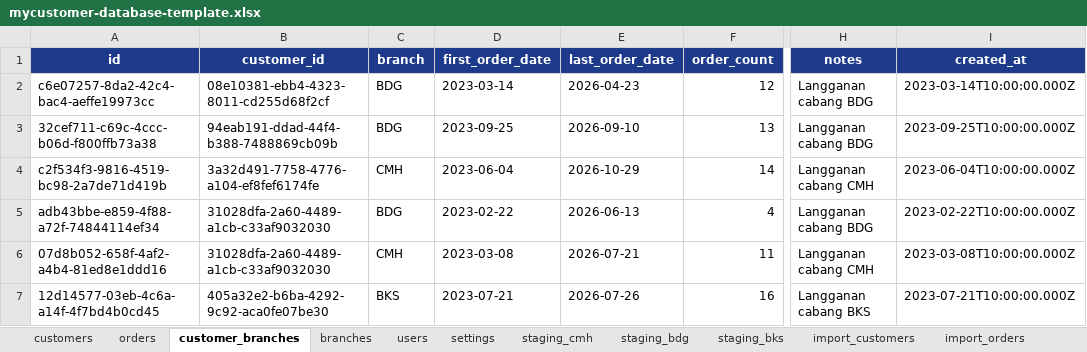
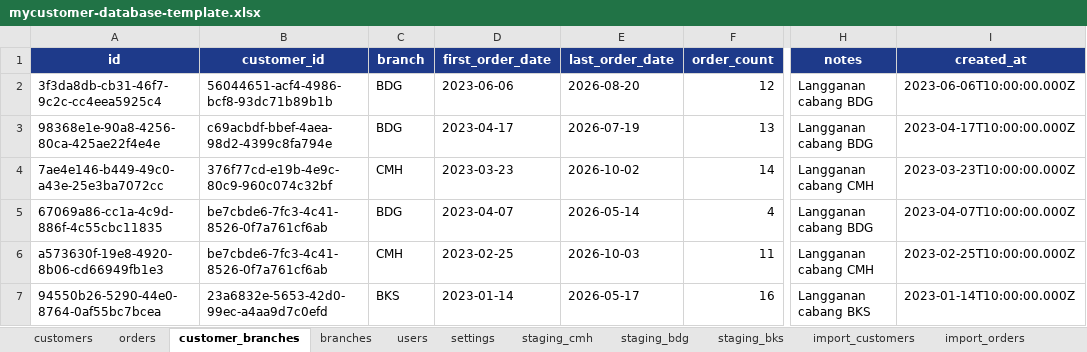
Before and after one commit to myGroomy/mochikin-apps-system, an Excel workbook: apps/mycustomer/templates/mycustomer-database-template.xlsx, sheet customer_branches, drawn as a sheet; only a part is shown, gaps mark what is left out; values as stored, in another font and other column widths than the file's, no borders; the diff covers the shown part only; the diff names each change by its address in the sheet, - before the commit and + after, or states it on an @@ line.

```diff
--- a/apps/mycustomer/templates/mycustomer-database-template.xlsx (sheet customer_branches)
+++ b/apps/mycustomer/templates/mycustomer-database-template.xlsx (sheet customer_branches)
-A2 (id): c6e07257-8da2-42c4-bac4-aeffe19973cc
+A2 (id): 3f3da8db-cb31-46f7-9c2c-cc4eea5925c4
-B2 (customer_id): 08e10381-ebb4-4323-8011-cd255d68f2cf
+B2 (customer_id): 56044651-acf4-4986-bcf8-93dc71b89b1b
-D2 (first_order_date): 2023-03-14
+D2 (first_order_date): 2023-06-06
-E2 (last_order_date): 2026-04-23
+E2 (last_order_date): 2026-08-20
-I2 (created_at): 2023-03-14T10:00:00.000Z
+I2 (created_at): 2023-06-06T10:00:00.000Z
-A3 (id): 32cef711-c69c-4ccc-b06d-f800ffb73a38
+A3 (id): 98368e1e-90a8-4256-80ca-425ae22f4e4e
-B3 (customer_id): 94eab191-ddad-44f4-b388-7488869cb09b
+B3 (customer_id): c69acbdf-bbef-4aea-98d2-4399c8fa794e
-D3 (first_order_date): 2023-09-25
+D3 (first_order_date): 2023-04-17
-E3 (last_order_date): 2026-09-10
+E3 (last_order_date): 2026-07-19
-I3 (created_at): 2023-09-25T10:00:00.000Z
+I3 (created_at): 2023-04-17T10:00:00.000Z
-A4 (id): c2f534f3-9816-4519-bc98-2a7de71d419b
+A4 (id): 7ae4e146-b449-49c0-a43e-25e3ba7072cc
-B4 (customer_id): 3a32d491-7758-4776-a104-ef8fef6174fe
+B4 (customer_id): 376f77cd-e19b-4e9c-80c9-960c074c32bf
-D4 (first_order_date): 2023-06-04
+D4 (first_order_date): 2023-03-23
-E4 (last_order_date): 2026-10-29
+E4 (last_order_date): 2026-10-02
-I4 (created_at): 2023-06-04T10:00:00.000Z
+I4 (created_at): 2023-03-23T10:00:00.000Z
-A5 (id): adb43bbe-e859-4f88-a72f-74844114ef34
+A5 (id): 67069a86-cc1a-4c9d-886f-4c55cbc11835
-B5:B6 (customer_id): 31028dfa-2a60-4489-a1cb-c33af9032030
+B5:B6 (customer_id): be7cbde6-7fc3-4c41-8526-0f7a761cf6ab
-D5 (first_order_date): 2023-02-22
+D5 (first_order_date): 2023-04-07
-E5 (last_order_date): 2026-06-13
+E5 (last_order_date): 2026-05-14
-I5 (created_at): 2023-02-22T10:00:00.000Z
+I5 (created_at): 2023-04-07T10:00:00.000Z
-A6 (id): 07d8b052-658f-4af2-a4b4-81ed8e1ddd16
+A6 (id): a573630f-19e8-4920-8b06-cd66949fb1e3
-D6 (first_order_date): 2023-03-08
+D6 (first_order_date): 2023-02-25
-E6 (last_order_date): 2026-07-21
+E6 (last_order_date): 2026-10-03
-I6 (created_at): 2023-03-08T10:00:00.000Z
+I6 (created_at): 2023-02-25T10:00:00.000Z
-A7 (id): 12d14577-03eb-4c6a-a14f-4f7bd4b0cd45
+A7 (id): 94550b26-5290-44e0-8764-0af55bc7bcea
-B7 (customer_id): 405a32e2-b6ba-4292-9c92-aca0fe07be30
+B7 (customer_id): 23a6832e-5653-42d0-99ec-a4aa9d7c0efd
-D7 (first_order_date): 2023-07-21
+D7 (first_order_date): 2023-01-14
-E7 (last_order_date): 2026-07-26
+E7 (last_order_date): 2026-05-17
-I7 (created_at): 2023-07-21T10:00:00.000Z
+I7 (created_at): 2023-01-14T10:00:00.000Z
```
Also changed, not shown: 318 edited cells elsewhere in this sheet, sheet orders, sheet customers, sheet import_orders, 4 other files.
